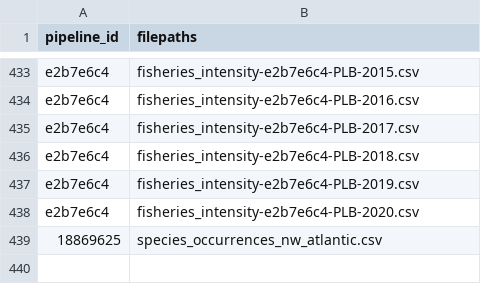
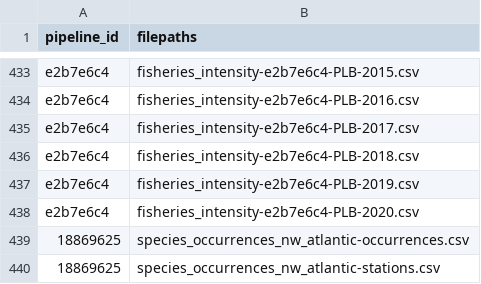
Before and after one commit to Ecosystem-Assessments/pipedat, a CSV file: inst/extdata/files_integrated.csv, drawn as a sheet; only a part is shown, gaps mark what is left out.

Commit message:
species occurrences

```diff
--- a/inst/extdata/files_integrated.csv
+++ b/inst/extdata/files_integrated.csv
@@ -438,2 +438,3 @@
 "e2b7e6c4","fisheries_intensity-e2b7e6c4-PLB-2020.csv"
-"18869625","species_occurrences_nw_atlantic.csv"
+"18869625","species_occurrences_nw_atlantic-occurrences.csv"
+"18869625","species_occurrences_nw_atlantic-stations.csv"
```
Also changed, not shown: 3 other files.
